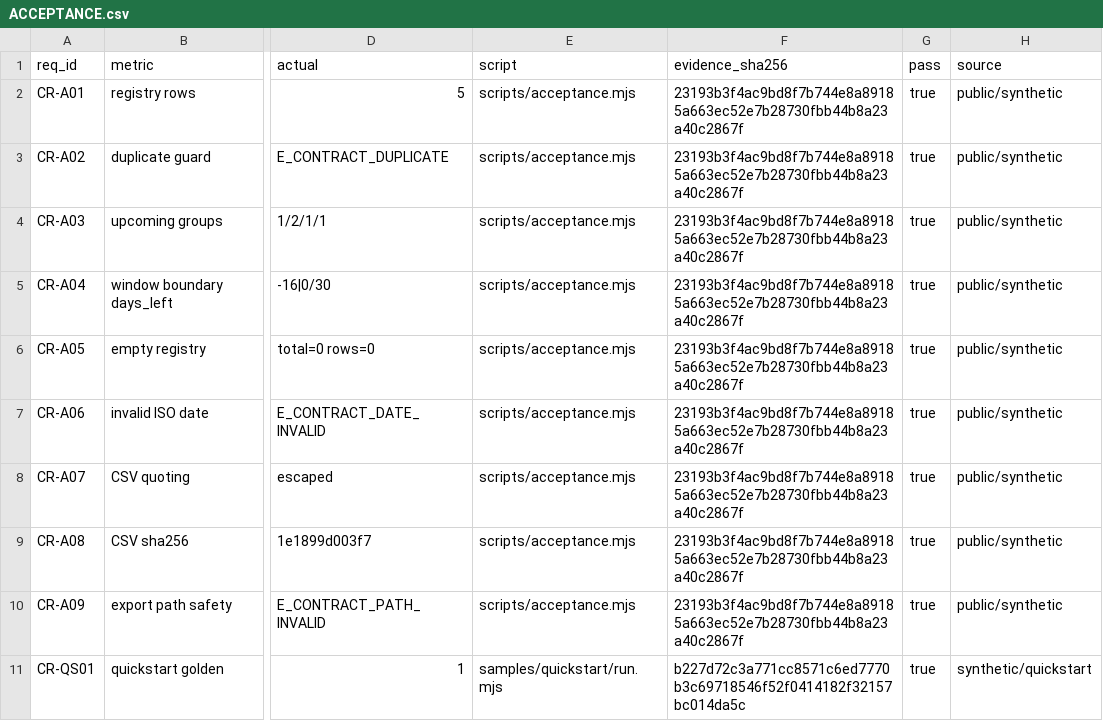
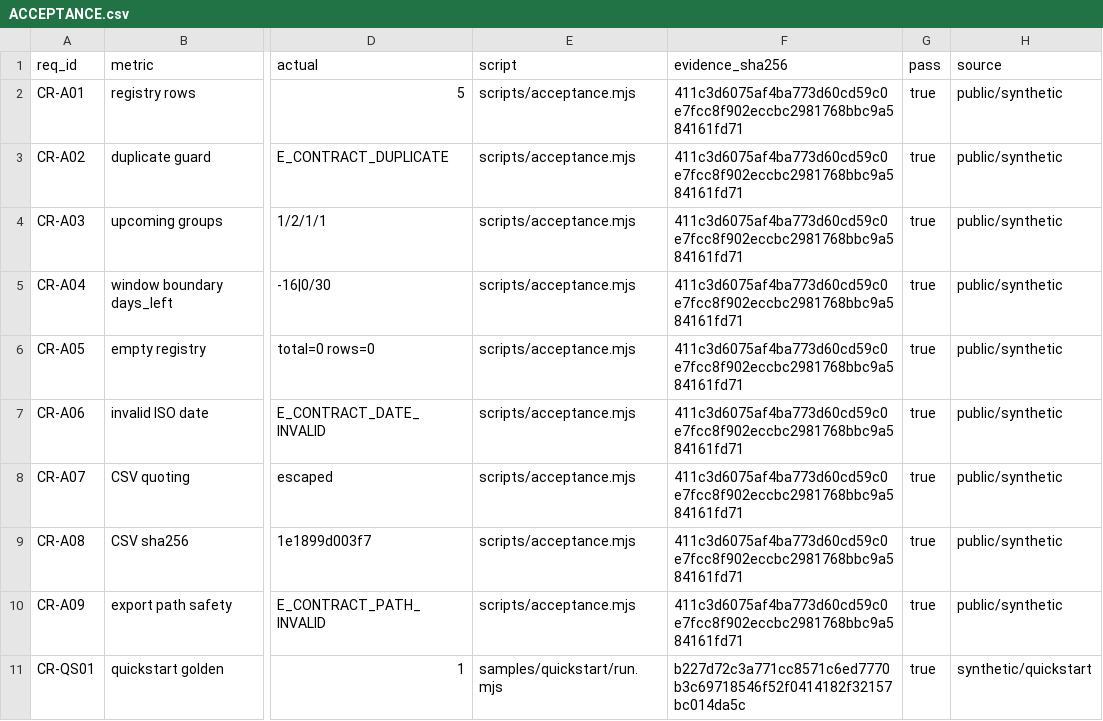
Before and after one commit to PerryLink/dsh-contract-renewal, a CSV file: ACCEPTANCE.csv, drawn as a sheet; only a part is shown, gaps mark what is left out; the diff names each change by its address in the sheet, - before the commit and + after, or states it on an @@ line.

```diff
--- a/ACCEPTANCE.csv
+++ b/ACCEPTANCE.csv
-F2:F10 (evidence_sha256): 23193b3f4ac9bd8f7b744e8a89185a663ec52e7b28730fbb44b8a23a40c2867f
+F2:F10 (evidence_sha256): 411c3d6075af4ba773d60cd59c0e7fcc8f902eccbc2981768bbc9a584161fd71
```
Also changed, not shown: 5 other files.
